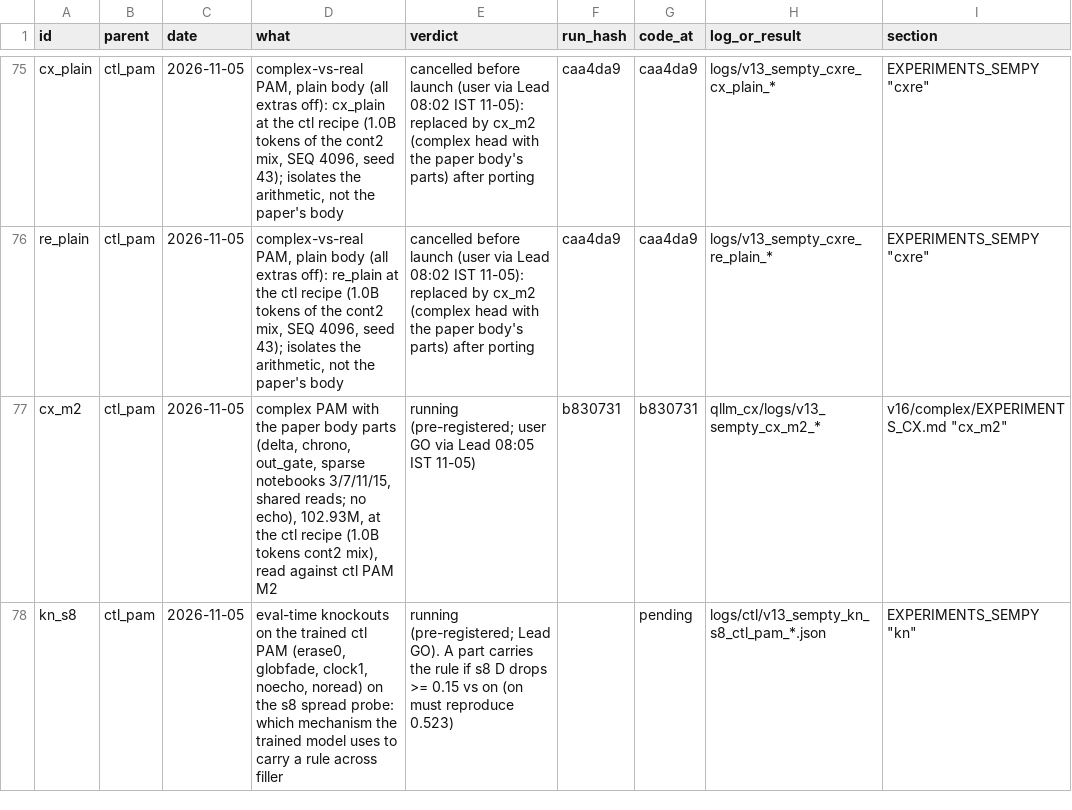
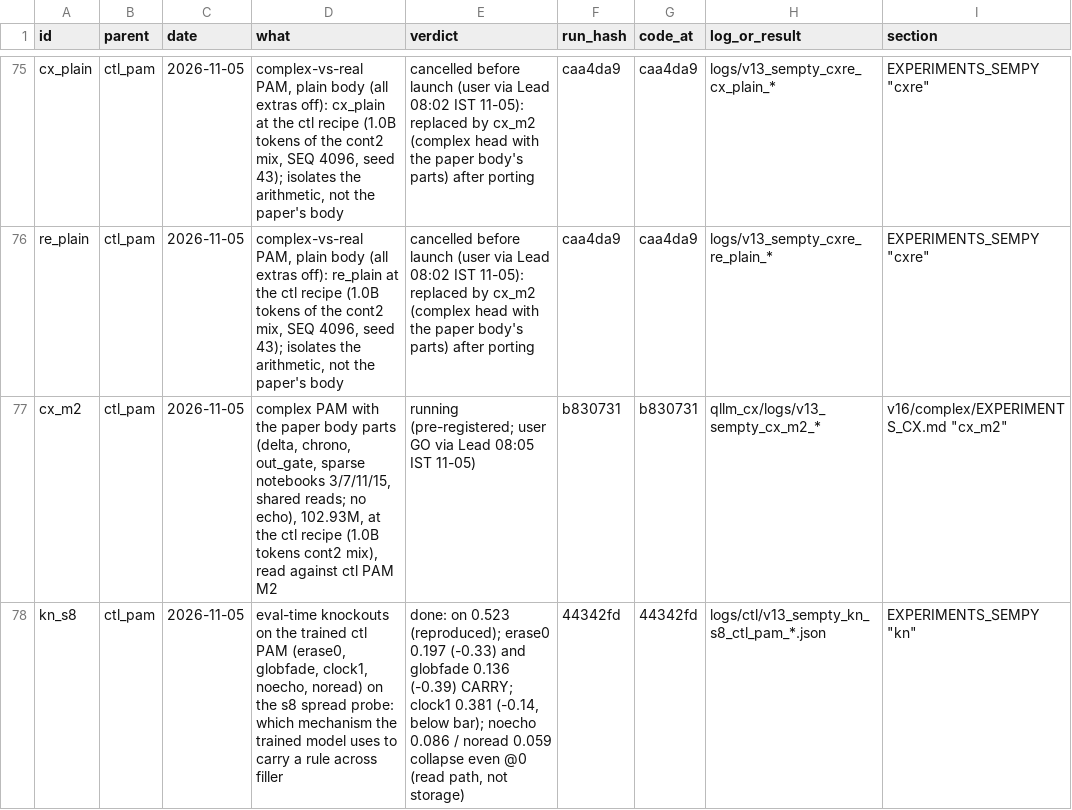
Before and after one commit to gowrav-vishwakarma/qllm2, a TSV file: v13_sempty/EXPERIMENT_LINEAGE.tsv, drawn as a sheet; only a part is shown, gaps mark what is left out.

Commit message:
kn RESULT: the delta erase-at-key carries the rule across filler (erase0 -0.33, global fade of equal energy -0.39); clock helps (-0.14); echo + readers are the read path (collapse even @0)
Eval-time knockouts on the trained ctl PAM, s8 spread probe, 400 trials per cell; control reproduces 0.523 exactly.

```diff
--- a/v13_sempty/EXPERIMENT_LINEAGE.tsv
+++ b/v13_sempty/EXPERIMENT_LINEAGE.tsv
@@ -77,2 +77,2 @@ re_plain	ctl_pam	2026-11-05	complex-vs-real PAM, plain body (all extras off): re
 cx_m2	ctl_pam	2026-11-05	complex PAM with the paper body parts (delta, chrono, out_gate, sparse notebooks 3/7/11/15, shared reads; no echo), 102.93M, at the ctl recipe (1.0B tokens cont2 mix), read against ctl PAM M2	running (pre-registered; user GO via Lead 08:05 IST 11-05)	b830731	b830731	qllm_cx/logs/v13_sempty_cx_m2_*	v16/complex/EXPERIMENTS_CX.md "cx_m2"
-kn_s8	ctl_pam	2026-11-05	eval-time knockouts on the trained ctl PAM (erase0, globfade, clock1, noecho, noread) on the s8 spread probe: which mechanism the trained model uses to carry a rule across filler	running (pre-registered; Lead GO). A part carries the rule if s8 D drops >= 0.15 vs on (on must reproduce 0.523)		pending	logs/ctl/v13_sempty_kn_s8_ctl_pam_*.json	EXPERIMENTS_SEMPY "kn"
+kn_s8	ctl_pam	2026-11-05	eval-time knockouts on the trained ctl PAM (erase0, globfade, clock1, noecho, noread) on the s8 spread probe: which mechanism the trained model uses to carry a rule across filler	done: on 0.523 (reproduced); erase0 0.197 (-0.33) and globfade 0.136 (-0.39) CARRY; clock1 0.381 (-0.14, below bar); noecho 0.086 / noread 0.059 collapse even @0 (read path, not storage)	44342fd	44342fd	logs/ctl/v13_sempty_kn_s8_ctl_pam_*.json	EXPERIMENTS_SEMPY "kn"
```
Also changed, not shown: 4 other files.
